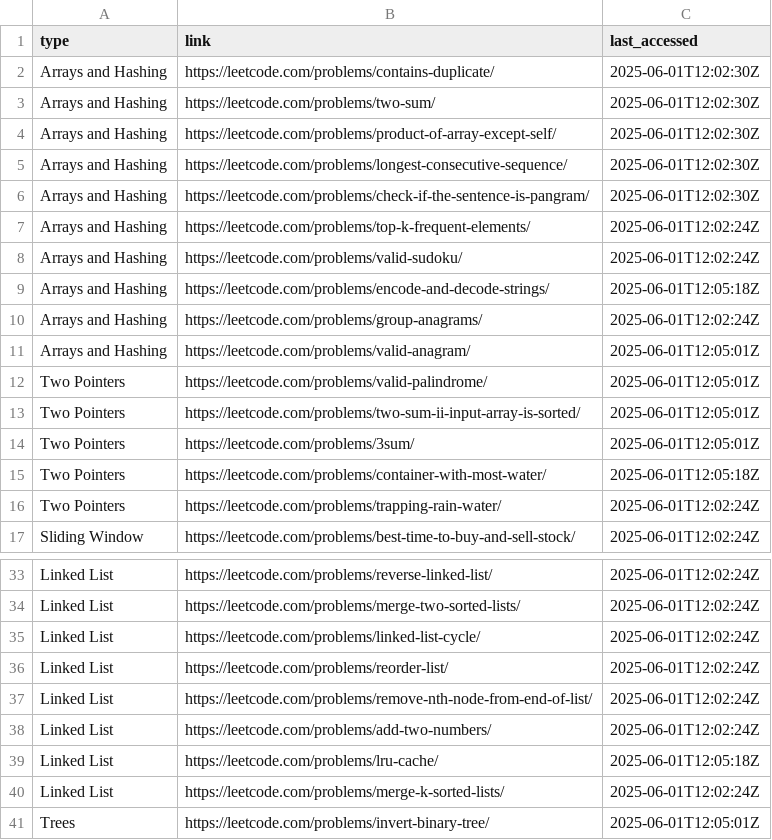
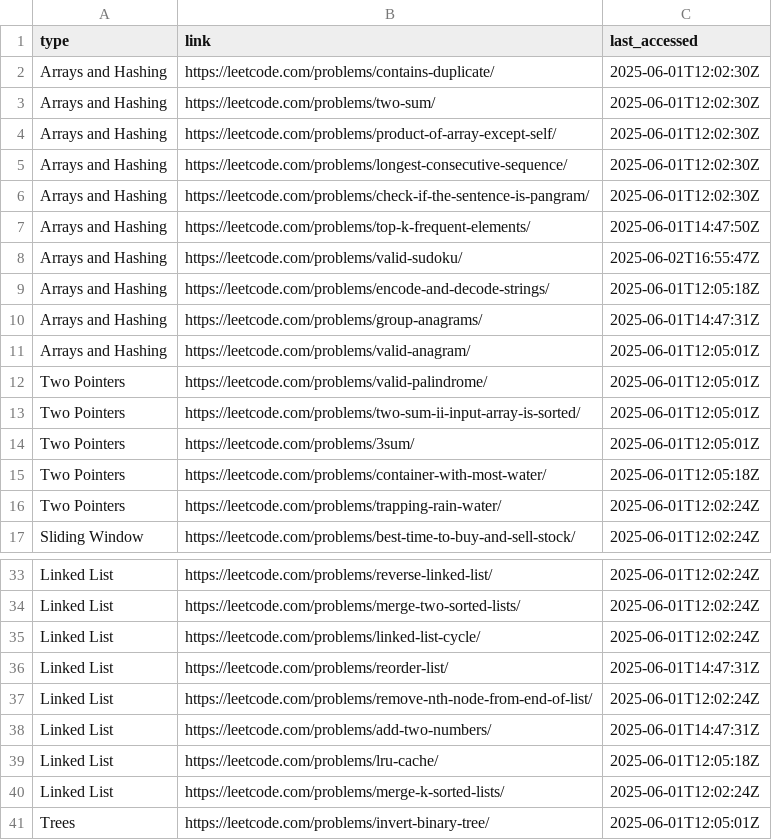
Before and after one commit to LeonLow97/leetcode, a CSV file: random-generator/links.csv (was links.csv), drawn as a sheet; only a part is shown, gaps mark what is left out; the diff covers the shown part only.

```diff
--- a/links.csv
+++ b/random-generator/links.csv
@@ -6,6 +6,6 @@ Arrays and Hashing,https://leetcode.com/problems/longest-consecutive-sequence/,2
 Arrays and Hashing,https://leetcode.com/problems/check-if-the-sentence-is-pangram/,2025-06-01T12:02:30Z
-Arrays and Hashing,https://leetcode.com/problems/top-k-frequent-elements/,2025-06-01T12:02:24Z
-Arrays and Hashing,https://leetcode.com/problems/valid-sudoku/,2025-06-01T12:02:24Z
+Arrays and Hashing,https://leetcode.com/problems/top-k-frequent-elements/,2025-06-01T14:47:50Z
+Arrays and Hashing,https://leetcode.com/problems/valid-sudoku/,2025-06-02T16:55:47Z
 Arrays and Hashing,https://leetcode.com/problems/encode-and-decode-strings/,2025-06-01T12:05:18Z
-Arrays and Hashing,https://leetcode.com/problems/group-anagrams/,2025-06-01T12:02:24Z
+Arrays and Hashing,https://leetcode.com/problems/group-anagrams/,2025-06-01T14:47:31Z
 Arrays and Hashing,https://leetcode.com/problems/valid-anagram/,2025-06-01T12:05:01Z
@@ -35,5 +35,5 @@ Linked List,https://leetcode.com/problems/merge-two-sorted-lists/,2025-06-01T12:
 Linked List,https://leetcode.com/problems/linked-list-cycle/,2025-06-01T12:02:24Z
-Linked List,https://leetcode.com/problems/reorder-list/,2025-06-01T12:02:24Z
+Linked List,https://leetcode.com/problems/reorder-list/,2025-06-01T14:47:31Z
 Linked List,https://leetcode.com/problems/remove-nth-node-from-end-of-list/,2025-06-01T12:02:24Z
-Linked List,https://leetcode.com/problems/add-two-numbers/,2025-06-01T12:02:24Z
+Linked List,https://leetcode.com/problems/add-two-numbers/,2025-06-01T14:47:31Z
 Linked List,https://leetcode.com/problems/lru-cache/,2025-06-01T12:05:18Z
```
Also changed, not shown: 1 added row and 15 edited cells elsewhere in this file, 6 other files.
